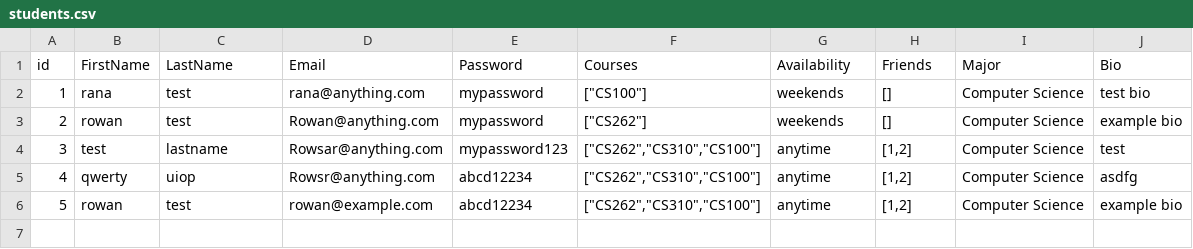
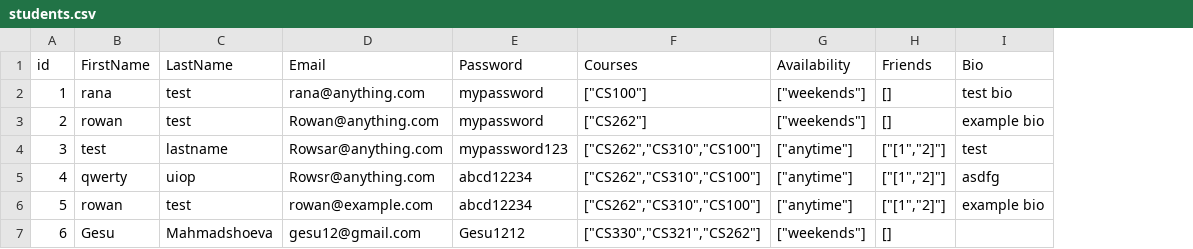
Before and after one commit to maxvincex/CS321-Project, a CSV file: backend/students.csv, drawn as a sheet; removed rows and columns are numbered as before the commit, all else as after; the diff names each change by its address in the sheet, - before the commit and + after, or states it on an @@ line.

```diff
--- a/backend/students.csv
+++ b/backend/students.csv
-column I (Major), rows 2-6: all Computer Science
-G2:G3 (Availability): weekends
+G2:G3 (Availability): ["weekends"]
-G4:G6 (Availability): anytime
+G4:G6 (Availability): ["anytime"]
-H4:H6 (Friends): [1,2]
+H4:H6 (Friends): ["[1","2]"]
+row 7: 6 | Gesu | Mahmadshoeva | gesu12@gmail.com | Gesu1212 | ["CS330","CS321","CS262"] | ["weekends"] | []
```
Also changed, not shown: 3 other files.
